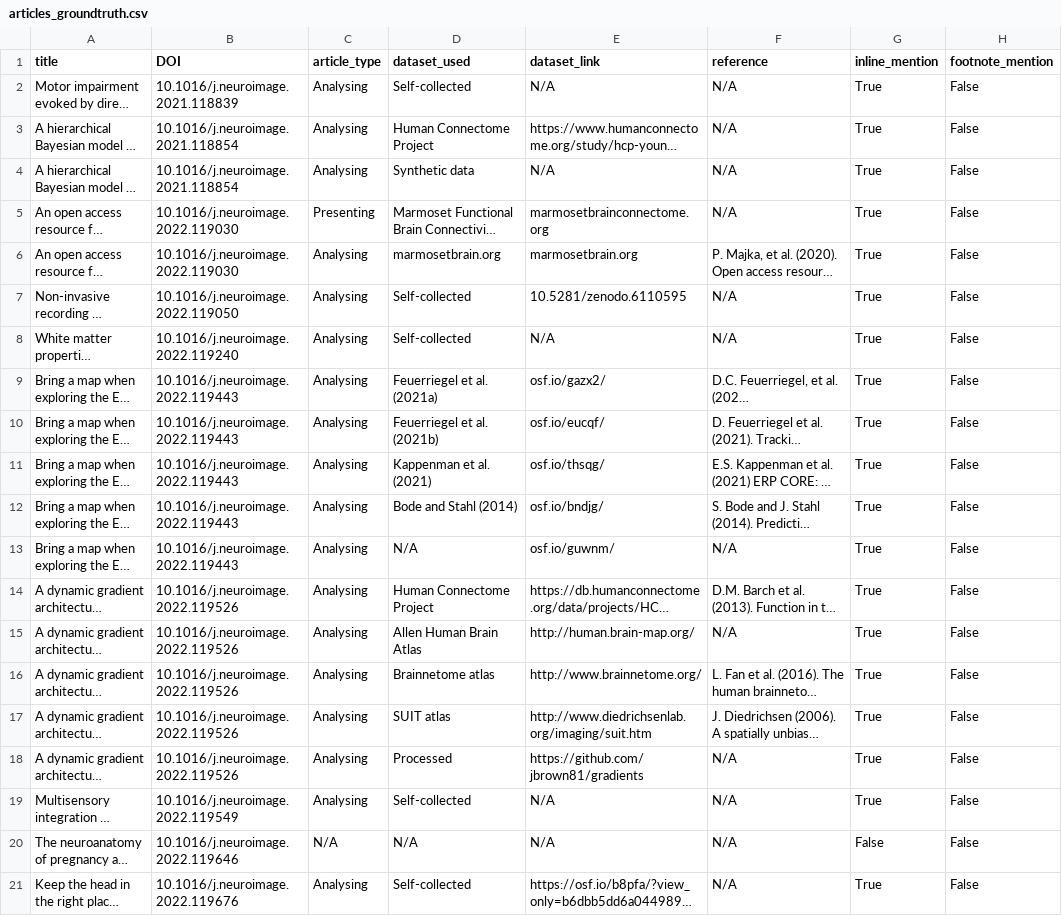
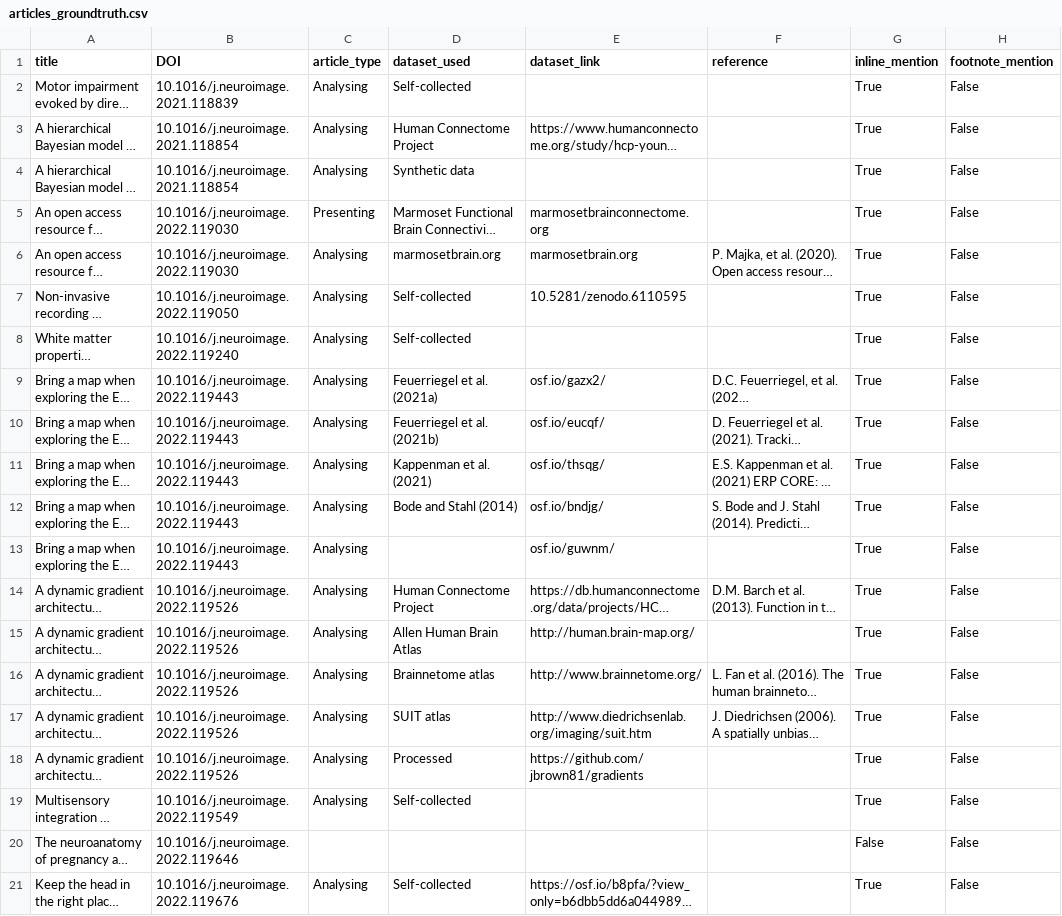
Before and after one commit to phantomloe/Thesis, a CSV file: Data/articles_groundtruth.csv, drawn as a sheet; only a part is shown; long unchanged cells end in …; the diff names each change by its address in the sheet, - before the commit and + after, or states it on an @@ line.

```diff
--- a/Data/articles_groundtruth.csv
+++ b/Data/articles_groundtruth.csv
-E2 (dataset_link): N/A
+E2 (dataset_link): (empty)
-F2:F5 (reference): N/A
+F2:F5 (reference): (empty)
-E4 (dataset_link): N/A
+E4 (dataset_link): (empty)
-F7:F8 (reference): N/A
+F7:F8 (reference): (empty)
-E8 (dataset_link): N/A
+E8 (dataset_link): (empty)
-D13 (dataset_used): N/A
+D13 (dataset_used): (empty)
-F13 (reference): N/A
+F13 (reference): (empty)
-F15 (reference): N/A
+F15 (reference): (empty)
-F18:F21 (reference): N/A
+F18:F21 (reference): (empty)
-E19:E20 (dataset_link): N/A
+E19:E20 (dataset_link): (empty)
-C20 (article_type): N/A
+C20 (article_type): (empty)
-D20 (dataset_used): N/A
+D20 (dataset_used): (empty)
```
Also changed, not shown: Results/tables/ClassificationReportManual.csv, 19 other files.
